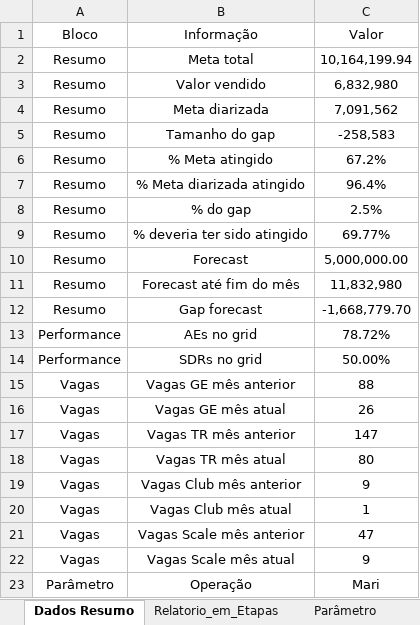
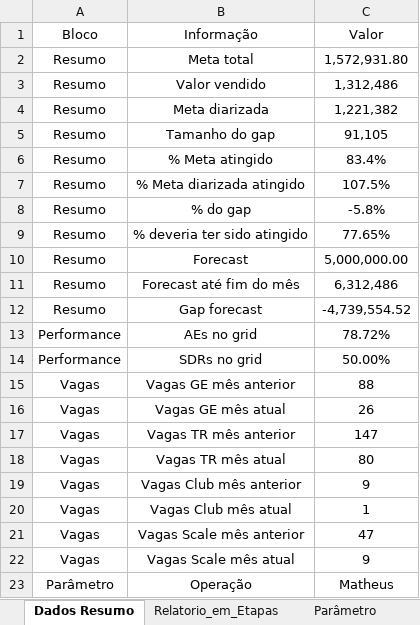
Before and after one commit to marcelohfms/n8n, an Excel workbook: relatorio_n8n.xlsx, sheet Dados Resumo, drawn as a sheet; values as stored, in another font and other column widths than the file's, no borders; charts and pictures not drawn; the diff names each change by its address in the sheet, - before the commit and + after, or states it on an @@ line.

```diff
--- a/relatorio_n8n.xlsx (sheet Dados Resumo)
+++ b/relatorio_n8n.xlsx (sheet Dados Resumo)
-C2 (Valor): 10,164,199.94
+C2 (Valor): 1,572,931.80
-C3 (Valor): 6,832,980
+C3 (Valor): 1,312,486
-C4 (Valor): 7,091,562
+C4 (Valor): 1,221,382
-C5 (Valor): -258,583
+C5 (Valor): 91,105
-C6 (Valor): 67.2%
+C6 (Valor): 83.4%
-C7 (Valor): 96.4%
+C7 (Valor): 107.5%
-C8 (Valor): 2.5%
+C8 (Valor): -5.8%
-C9 (Valor): 69.77%
+C9 (Valor): 77.65%
-C11 (Valor): 11,832,980
+C11 (Valor): 6,312,486
-C12 (Valor): -1,668,779.70
+C12 (Valor): -4,739,554.52
-C23 (Valor): Mari
+C23 (Valor): Matheus
```
Also changed, not shown: sheet Dados Funil, sheet Relatorio_em_Etapas, sheet Dados Funil PV, sheet Parâmetro, formulas that keep their value.
